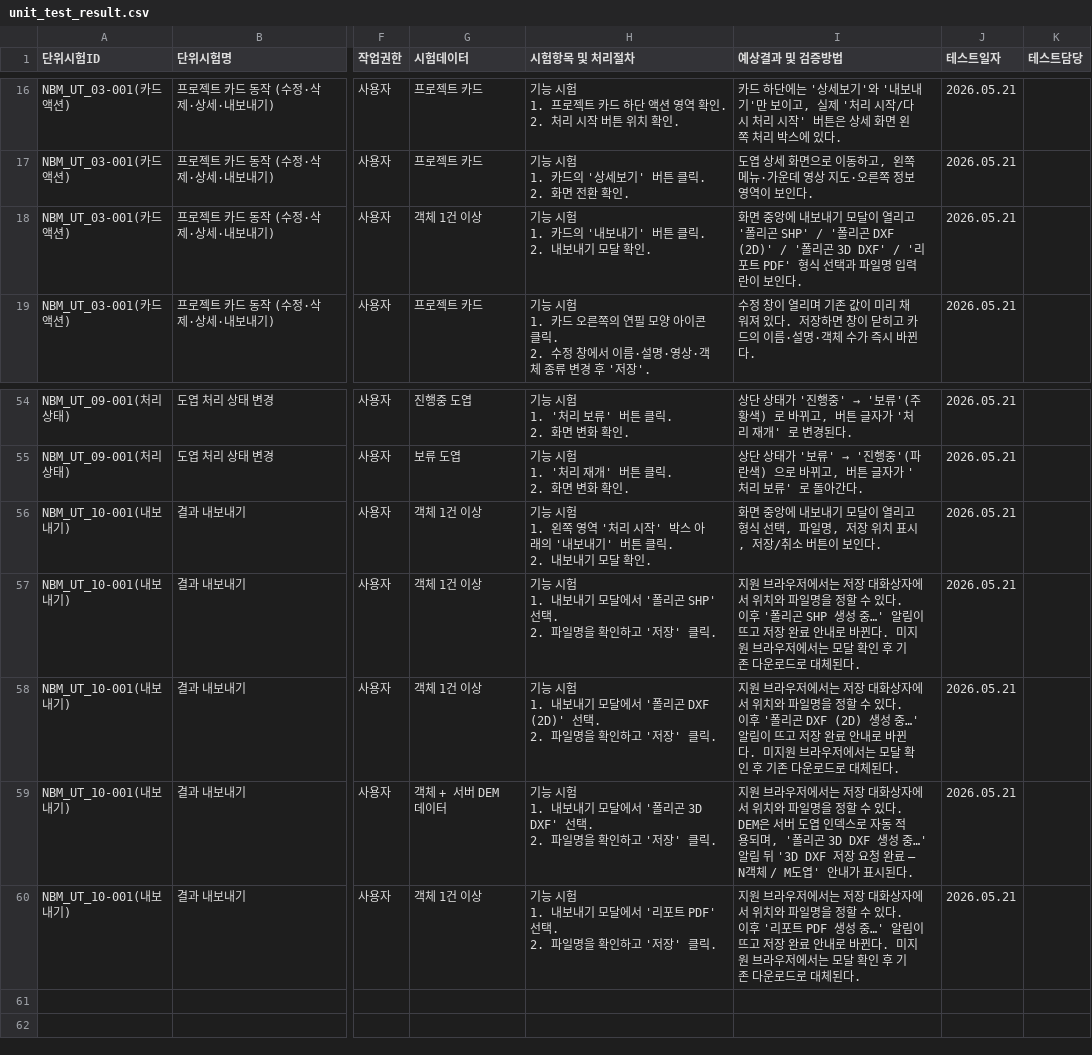
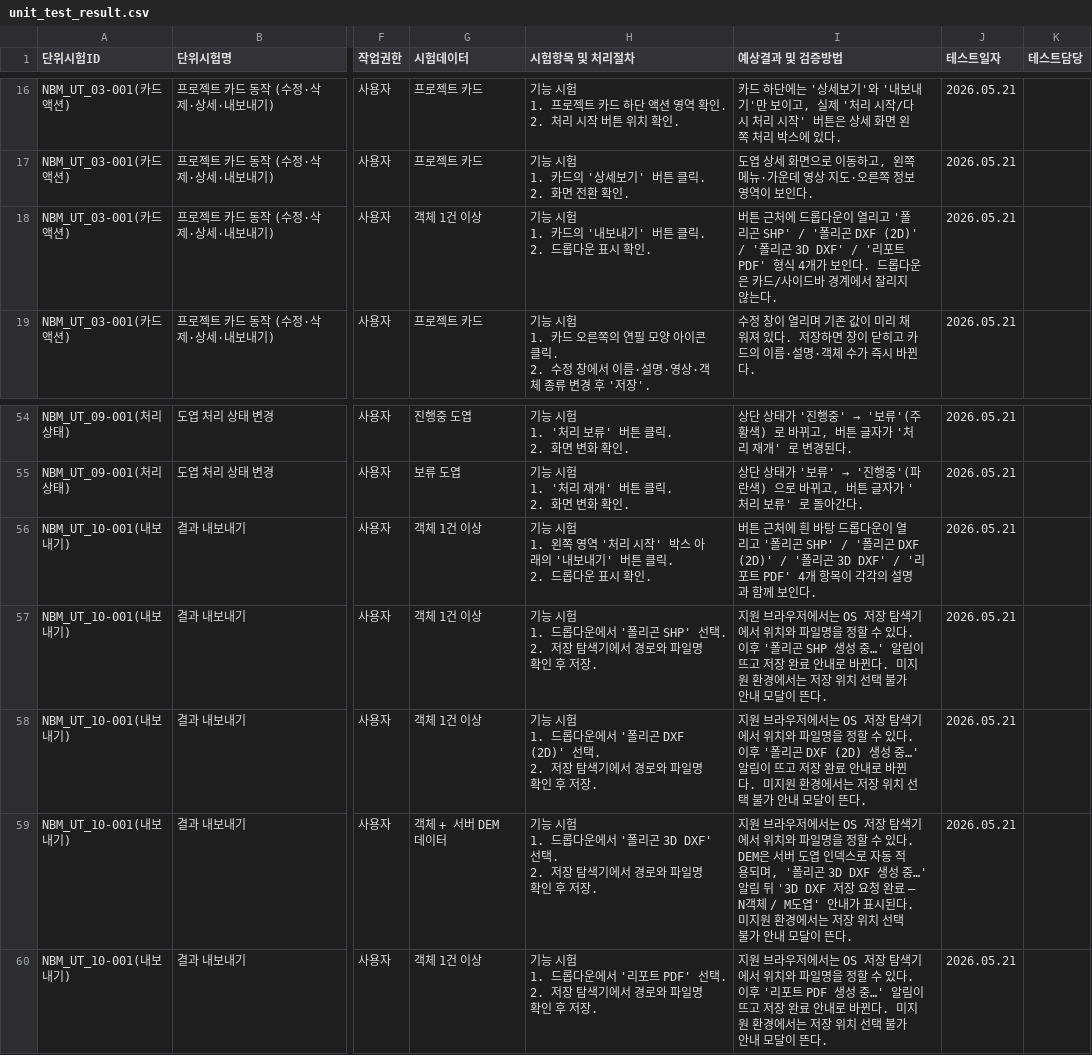
Before and after one commit to hwiyoung/nbm-update-discovery, a CSV file: docs/unit_test_result.csv, drawn as a sheet; only a part is shown, gaps mark what is left out; ↵ is a line break in a cell; the diff names each change by its address in the sheet, - before the commit and + after, or states it on an @@ line.

```diff
--- a/docs/unit_test_result.csv
+++ b/docs/unit_test_result.csv
-H18 (시험항목 및 처리절차): 기능 시험 ↵ 1. 카드의 '내보내기' 버튼 클릭. ↵ 2. 내보내기 모달 확인.
+H18 (시험항목 및 처리절차): 기능 시험 ↵ 1. 카드의 '내보내기' 버튼 클릭. ↵ 2. 드롭다운 표시 확인.
-I18 (예상결과 및 검증방법): 화면 중앙에 내보내기 모달이 열리고 '폴리곤 SHP' / '폴리곤 DXF (2D)' / '폴리곤 3D DXF' / '리포트 PDF' 형식 선택과 파일명 입력란이 보인다.
+I18 (예상결과 및 검증방법): 버튼 근처에 드롭다운이 열리고 '폴리곤 SHP' / '폴리곤 DXF (2D)' / '폴리곤 3D DXF' / '리포트 PDF' 형식 4개가 보인다. 드롭다운은 카드/사이드바 경계에서 잘리지 않는다.
-H56 (시험항목 및 처리절차): …클릭. ↵ 2. 내보내기 모달 확인.
+H56 (시험항목 및 처리절차): …클릭. ↵ 2. 드롭다운 표시 확인.
-I56 (예상결과 및 검증방법): 화면 중앙에 내보내기 모달이 열리고 형식 선택, 파일명, 저장 위치 표시, 저장/취소 버튼이 보인다…
+I56 (예상결과 및 검증방법): 버튼 근처에 흰 바탕 드롭다운이 열리고 '폴리곤 SHP' / '폴리곤 DXF (2D)' / '폴리곤 3D DXF' / '리포트 PDF' 4개 항목이 각각의 설명과 함께 보인다…
-H57 (시험항목 및 처리절차): …시험 ↵ 1. 내보내기 모달에서 '폴리곤 SHP' 선택. ↵ 2. 파일명을 확인하고 '저장' 클릭.
+H57 (시험항목 및 처리절차): …시험 ↵ 1. 드롭다운에서 '폴리곤 SHP' 선택. ↵ 2. 저장 탐색기에서 경로와 파일명 확인 후 저장.
-I57 (예상결과 및 검증방법): …에서는 저장 대화상자에서 위치와 파일명을 정할 수 있다. 이후 '폴리곤 SHP 생성 중…' 알림이 뜨고 저장 완료 안내로 바뀐다. 미지원 브라우저에서는 모달 확인 후 기존 다운로드로 대체된다.
+I57 (예상결과 및 검증방법): …에서는 OS 저장 탐색기에서 위치와 파일명을 정할 수 있다. 이후 '폴리곤 SHP 생성 중…' 알림이 뜨고 저장 완료 안내로 바뀐다. 미지원 환경에서는 저장 위치 선택 불가 안내 모달이 뜬다.
-H58 (시험항목 및 처리절차): …시험 ↵ 1. 내보내기 모달에서 '폴리곤 DXF (2D)' 선택. ↵ 2. 파일명을 확인하고 '저장' 클릭.
+H58 (시험항목 및 처리절차): …시험 ↵ 1. 드롭다운에서 '폴리곤 DXF (2D)' 선택. ↵ 2. 저장 탐색기에서 경로와 파일명 확인 후 저장.
-I58 (예상결과 및 검증방법): …에서는 저장 대화상자에서 위치와 파일명을 정할 수 있다. 이후 '폴리곤 DXF (2D) 생성 중…' 알림이 뜨고 저장 완료 안내로 바뀐다. 미지원 브라우저에서는 모달 확인 후 기존 다운로드로 대체된다.
+I58 (예상결과 및 검증방법): …에서는 OS 저장 탐색기에서 위치와 파일명을 정할 수 있다. 이후 '폴리곤 DXF (2D) 생성 중…' 알림이 뜨고 저장 완료 안내로 바뀐다. 미지원 환경에서는 저장 위치 선택 불가 안내 모달이 뜬다.
-H59 (시험항목 및 처리절차): …시험 ↵ 1. 내보내기 모달에서 '폴리곤 3D DXF' 선택. ↵ 2. 파일명을 확인하고 '저장' 클릭.
+H59 (시험항목 및 처리절차): …시험 ↵ 1. 드롭다운에서 '폴리곤 3D DXF' 선택. ↵ 2. 저장 탐색기에서 경로와 파일명 확인 후 저장.
-I59 (예상결과 및 검증방법): …에서는 저장 대화상자에서 위치와 파일명을 정할 수 있다. DEM은 서버 도엽 인덱스로 자동 적용되며, '폴리곤 3D DXF 생성 중…' 알림 뒤 '3D DXF 저장 요청 완료 — N객체 / M도엽' 안내가 표시된다.
+I59 (예상결과 및 검증방법): …에서는 OS 저장 탐색기에서 위치와 파일명을 정할 수 있다. DEM은 서버 도엽 인덱스로 자동 적용되며, '폴리곤 3D DXF 생성 중…' 알림 뒤 '3D DXF 저장 요청 완료 — N객체 / M도엽' 안내가 표시된다. 미지원 환경에서는 저장 위치 선택 불가 안내 모달이 뜬다.
-H60 (시험항목 및 처리절차): …시험 ↵ 1. 내보내기 모달에서 '리포트 PDF' 선택. ↵ 2. 파일명을 확인하고 '저장' 클릭.
+H60 (시험항목 및 처리절차): …시험 ↵ 1. 드롭다운에서 '리포트 PDF' 선택. ↵ 2. 저장 탐색기에서 경로와 파일명 확인 후 저장.
-I60 (예상결과 및 검증방법): …에서는 저장 대화상자에서 위치와 파일명을 정할 수 있다. 이후 '리포트 PDF 생성 중…' 알림이 뜨고 저장 완료 안내로 바뀐다. 미지원 브라우저에서는 모달 확인 후 기존 다운로드로 대체된다.
+I60 (예상결과 및 검증방법): …에서는 OS 저장 탐색기에서 위치와 파일명을 정할 수 있다. 이후 '리포트 PDF 생성 중…' 알림이 뜨고 저장 완료 안내로 바뀐다. 미지원 환경에서는 저장 위치 선택 불가 안내 모달이 뜬다.
```
Also changed, not shown: 1 other file.
